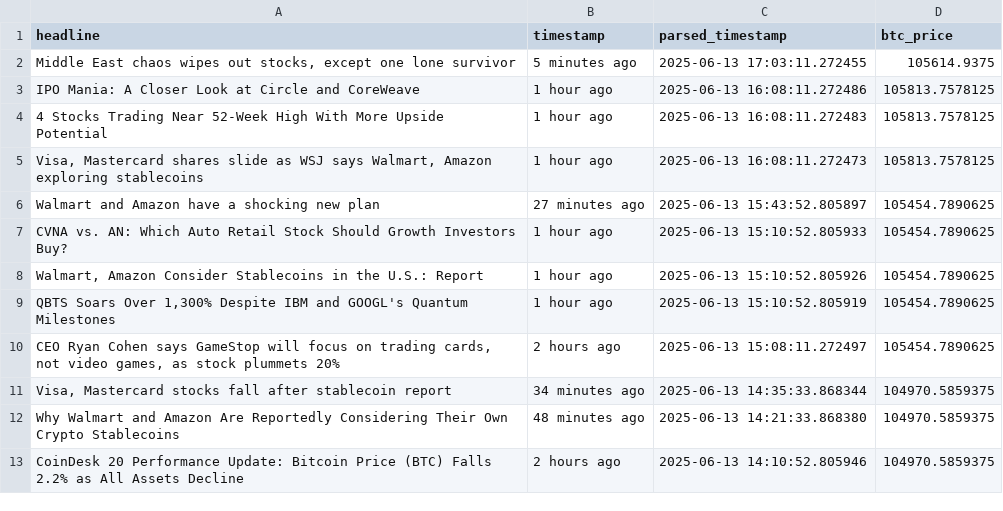
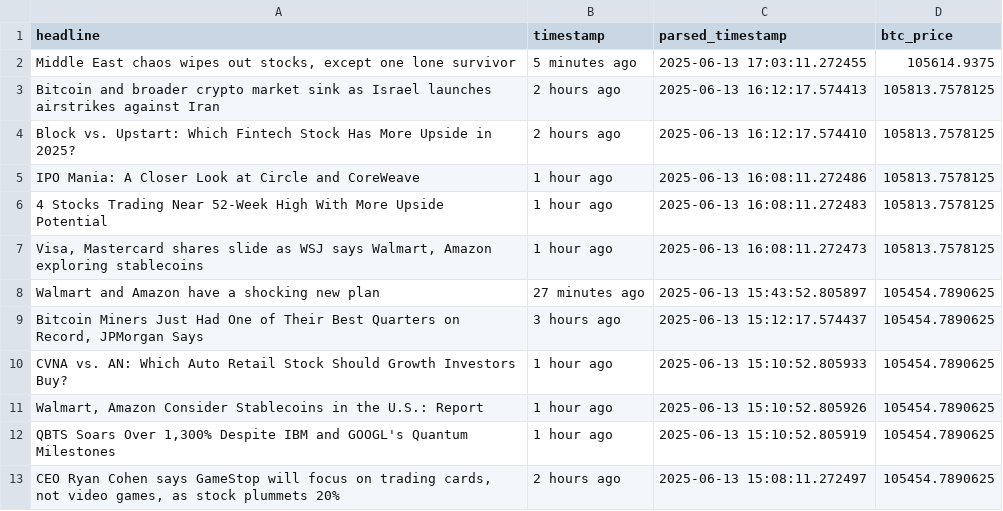
Before and after one commit to lucasmalinski/financial-sentiment-pipeline, a CSV file: financial_data_v1.0_debug.csv, drawn as a sheet; only a part is shown; the shorter side is filled out with more unchanged rows; the diff names each change by its address in the sheet, - before the commit and + after, or states it on an @@ line.

```diff
--- a/financial_data_v1.0_debug.csv
+++ b/financial_data_v1.0_debug.csv
+row 3: Bitcoin and broader crypto market sink as Israel launches airstrikes against Iran | 2 hours ago | 2025-06-13 16:12:17.574413 | 105813.7578125
+row 4: Block vs. Upstart: Which Fintech Stock Has More Upside in 2025? | 2 hours ago | 2025-06-13 16:12:17.574410 | 105813.7578125
+row 9: Bitcoin Miners Just Had One of Their Best Quarters on Record, JPMorgan Says | 3 hours ago | 2025-06-13 15:12:17.574437 | 105454.7890625
```
